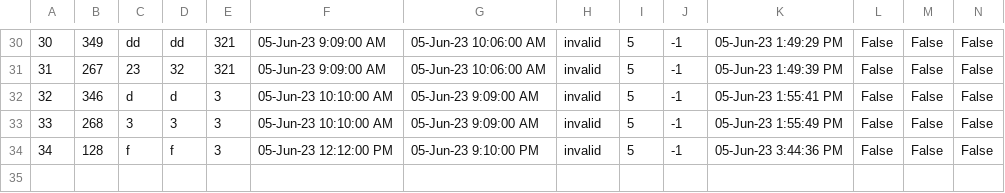
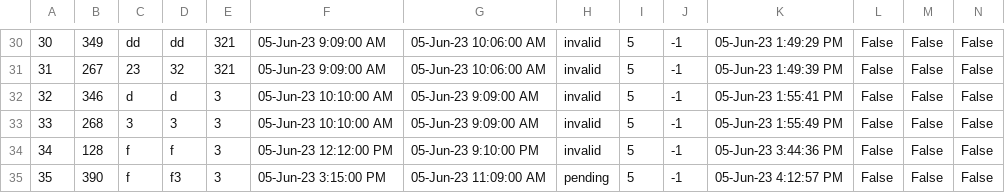
Before and after one commit to mil184/SIMS-tim-B, a CSV file: SIMS-Initial-Project-main/InitialProject/InitialProject/Resources/Data/tourRequests.csv, drawn as a sheet; only a part is shown, gaps mark what is left out; rows hold the shown columns only; the diff names each change by its address in the sheet, - before the commit and + after, or states it on an @@ line.

```diff
--- a/SIMS-Initial-Project-main/InitialProject/InitialProject/Resources/Data/tourRequests.csv
+++ b/SIMS-Initial-Project-main/InitialProject/InitialProject/Resources/Data/tourRequests.csv
+row 35: 35 | 390 | f | f3 | 3 | 05-Jun-23 3:15:00 PM | 05-Jun-23 11:09:00 AM | pending | 5 | -1 | 05-Jun-23 4:12:57 PM | False | False | False
```
Also changed, not shown: 3 other files.
